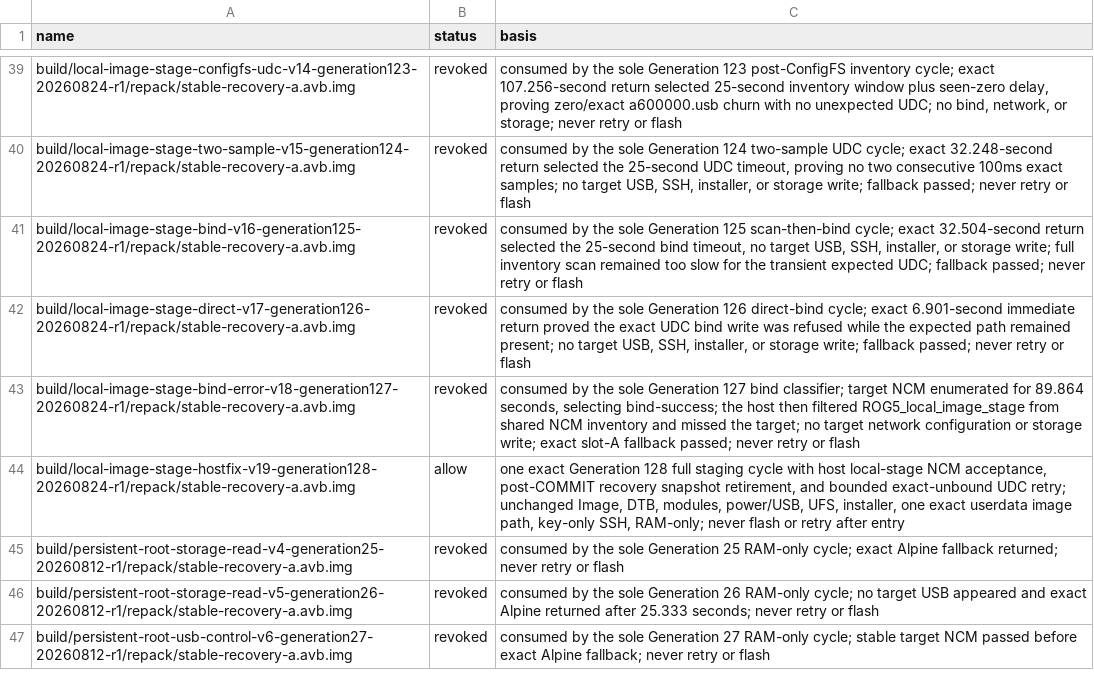
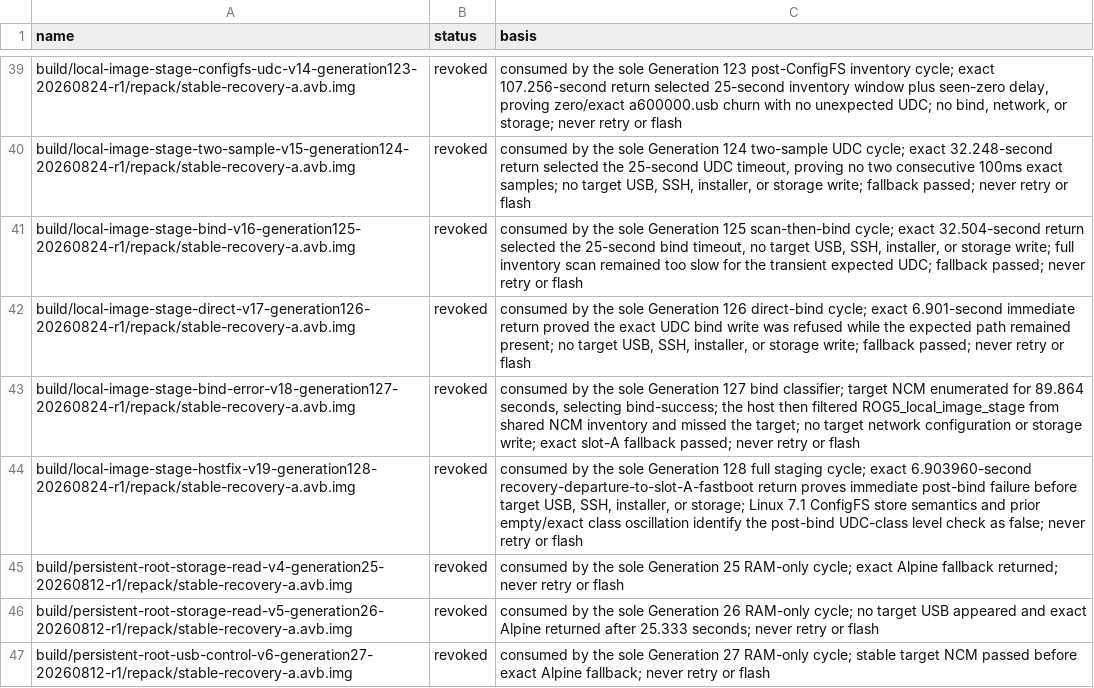
Before and after one commit to klimovich008/rog5-linux, a TSV file: manifests/temporary-boot-images.tsv, drawn as a sheet; only a part is shown, gaps mark what is left out.

Commit message:
stage: record generation 128 UDC invariant failure

```diff
--- a/manifests/temporary-boot-images.tsv
+++ b/manifests/temporary-boot-images.tsv
@@ -43,3 +43,3 @@ build/local-image-stage-direct-v17-generation126-20260824-r1/repack/stable-recov
 build/local-image-stage-bind-error-v18-generation127-20260824-r1/repack/stable-recovery-a.avb.img	revoked	consumed by the sole Generation 127 bind classifier; target NCM enumerated for 89.864 seconds, selecting bind-success; the host then filtered ROG5_local_image_stage from shared NCM inventory and missed the target; no target network configuration or storage write; exact slot-A fallback passed; never retry or flash
-build/local-image-stage-hostfix-v19-generation128-20260824-r1/repack/stable-recovery-a.avb.img	allow	one exact Generation 128 full staging cycle with host local-stage NCM acceptance, post-COMMIT recovery snapshot retirement, and bounded exact-unbound UDC retry; unchanged Image, DTB, modules, power/USB, UFS, installer, one exact userdata image path, key-only SSH, RAM-only; never flash or retry after entry
+build/local-image-stage-hostfix-v19-generation128-20260824-r1/repack/stable-recovery-a.avb.img	revoked	consumed by the sole Generation 128 full staging cycle; exact 6.903960-second recovery-departure-to-slot-A-fastboot return proves immediate post-bind failure before target USB, SSH, installer, or storage; Linux 7.1 ConfigFS store semantics and prior empty/exact class oscillation identify the post-bind UDC-class level check as false; never retry or flash
 build/persistent-root-storage-read-v4-generation25-20260812-r1/repack/stable-recovery-a.avb.img	revoked	consumed by the sole Generation 25 RAM-only cycle; exact Alpine fallback returned; never retry or flash
```
Also changed, not shown: manifests/artifacts.tsv, 6 other files.
